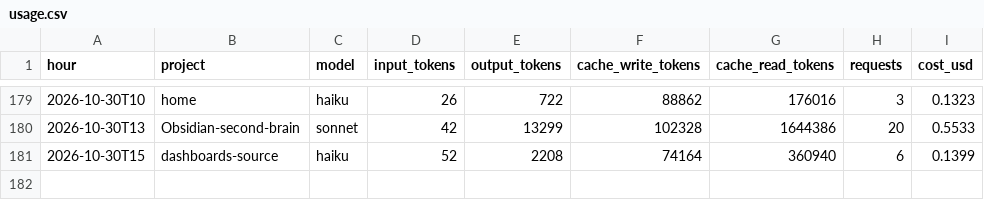
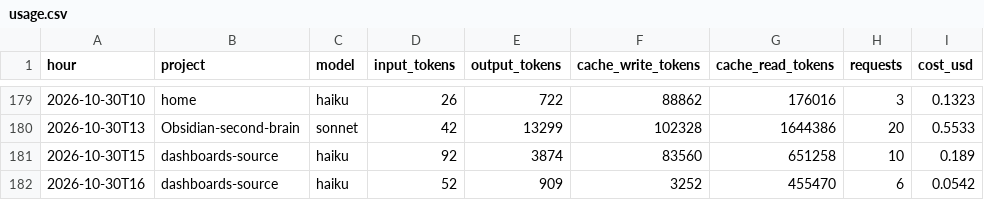
Before and after one commit to Baskers1/claude-usage-data, a CSV file: usage.csv, drawn as a sheet; only a part is shown, gaps mark what is left out.

Commit message:
usage 2026-10-30T16:48:48Z

```diff
--- a/usage.csv
+++ b/usage.csv
@@ -180,2 +180,3 @@ hour,project,model,input_tokens,output_tokens,cache_write_tokens,cache_read_toke
 2026-10-30T13,Obsidian-second-brain,sonnet,42,13299,102328,1644386,20,0.5533
-2026-10-30T15,dashboards-source,haiku,52,2208,74164,360940,6,0.1399
+2026-10-30T15,dashboards-source,haiku,92,3874,83560,651258,10,0.189
+2026-10-30T16,dashboards-source,haiku,52,909,3252,455470,6,0.0542
```
Also changed, not shown: 1 other file.
